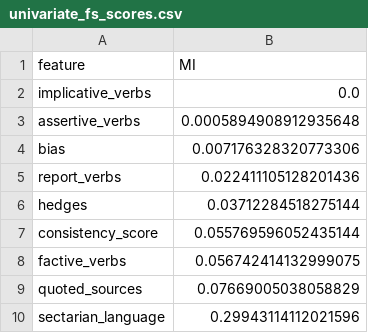
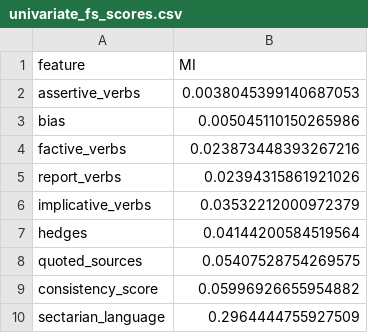
Before and after one commit to fakenewssyria/fake_news_detection, a CSV file: feature_selection/output/univariate_fs_scores.csv, drawn as a sheet.

Commit message:
refactored univariate fs and rfe

```diff
--- a/feature_selection/output/univariate_fs_scores.csv
+++ b/feature_selection/output/univariate_fs_scores.csv
@@ -1,10 +1,10 @@
 feature,MI
-implicative_verbs,0.0
-assertive_verbs,0.0005894908912935648
-bias,0.007176328320773306
-report_verbs,0.022411105128201436
-hedges,0.03712284518275144
-consistency_score,0.055769596052435144
-factive_verbs,0.056742414132999075
-quoted_sources,0.07669005038058829
-sectarian_language,0.29943114112021596
+assertive_verbs,0.0038045399140687053
+bias,0.005045110150265986
+factive_verbs,0.023873448393267216
+report_verbs,0.02394315861921026
+implicative_verbs,0.03532212000972379
+hedges,0.04144200584519564
+quoted_sources,0.05407528754269575
+consistency_score,0.05996926655954882
+sectarian_language,0.2964444755927509
```
Also changed, not shown: 4 other files.
